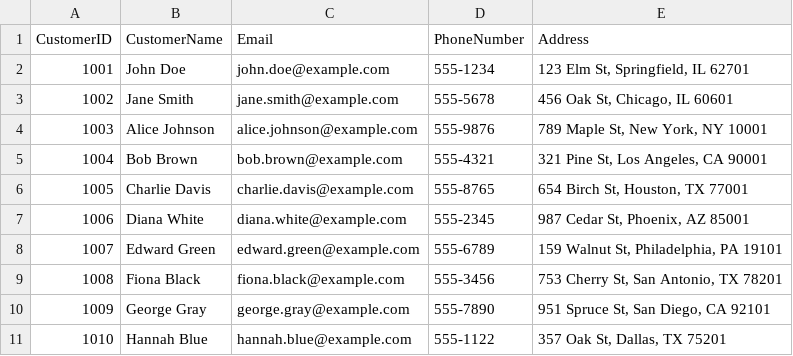
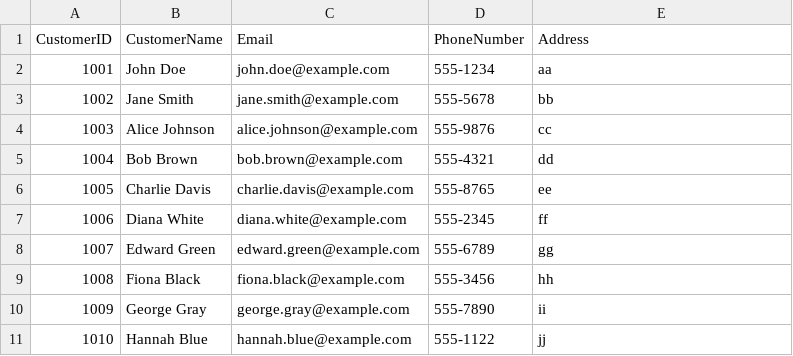
Before and after one commit to Antriksh29071989/audio_to_srt, a CSV file: data/customer_final_chunks.csv, drawn as a sheet.

Commit message:
Add files via upload

```diff
--- a/data/customer_final_chunks.csv
+++ b/data/customer_final_chunks.csv
@@ -1,11 +1,11 @@
 CustomerID,CustomerName,Email,PhoneNumber,Address
-1001,"John Doe","john.doe@example.com","555-1234","123 Elm St, Springfield, IL 62701"
-1002,"Jane Smith","jane.smith@example.com","555-5678","456 Oak St, Chicago, IL 60601"
-1003,"Alice Johnson","alice.johnson@example.com","555-9876","789 Maple St, New York, NY 10001"
-1004,"Bob Brown","bob.brown@example.com","555-4321","321 Pine St, Los Angeles, CA 90001"
-1005,"Charlie Davis","charlie.davis@example.com","555-8765","654 Birch St, Houston, TX 77001"
-1006,"Diana White","diana.white@example.com","555-2345","987 Cedar St, Phoenix, AZ 85001"
-1007,"Edward Green","edward.green@example.com","555-6789","159 Walnut St, Philadelphia, PA 19101"
-1008,"Fiona Black","fiona.black@example.com","555-3456","753 Cherry St, San Antonio, TX 78201"
-1009,"George Gray","george.gray@example.com","555-7890","951 Spruce St, San Diego, CA 92101"
-1010,"Hannah Blue","hannah.blue@example.com","555-1122","357 Oak St, Dallas, TX 75201"
+1001,"John Doe","john.doe@example.com","555-1234","aa"
+1002,"Jane Smith","jane.smith@example.com","555-5678","bb"
+1003,"Alice Johnson","alice.johnson@example.com","555-9876","cc"
+1004,"Bob Brown","bob.brown@example.com","555-4321","dd"
+1005,"Charlie Davis","charlie.davis@example.com","555-8765","ee"
+1006,"Diana White","diana.white@example.com","555-2345","ff"
+1007,"Edward Green","edward.green@example.com","555-6789","gg"
+1008,"Fiona Black","fiona.black@example.com","555-3456","hh"
+1009,"George Gray","george.gray@example.com","555-7890","ii"
+1010,"Hannah Blue","hannah.blue@example.com","555-1122","jj"
```
